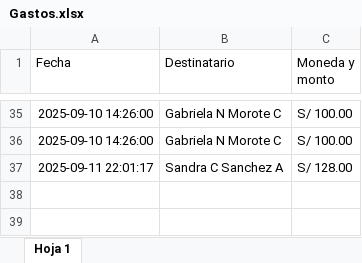
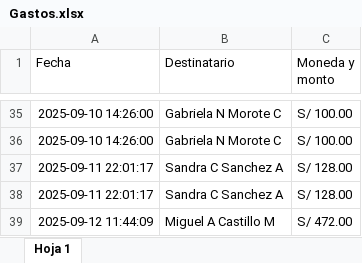
Before and after one commit to mijelDeve/prueba-repo-excel, an Excel workbook: Gastos.xlsx, sheet Hoja 1, drawn as a sheet; only a part is shown, gaps mark what is left out; values as stored, in another font and other column widths than the file's, no borders; charts and pictures not drawn; the diff names each change by its address in the sheet, - before the commit and + after, or states it on an @@ line.

Commit message:
Actualizar archivo excel

```diff
--- a/Gastos.xlsx (sheet Hoja 1)
+++ b/Gastos.xlsx (sheet Hoja 1)
+row 38: 2025-09-11 22:01:17 | Sandra C Sanchez A | S/ 128.00
+row 39: 2025-09-12 11:44:09 | Miguel A Castillo M | S/ 472.00
```
